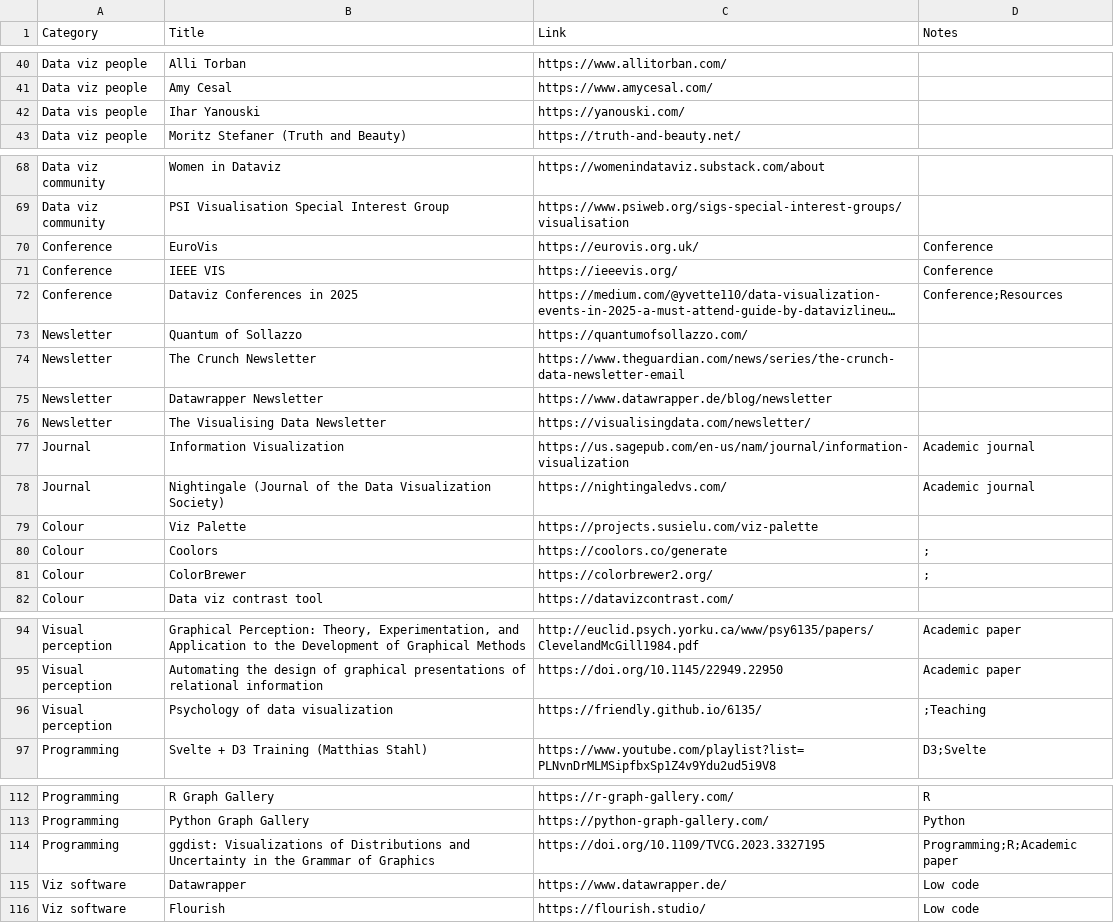
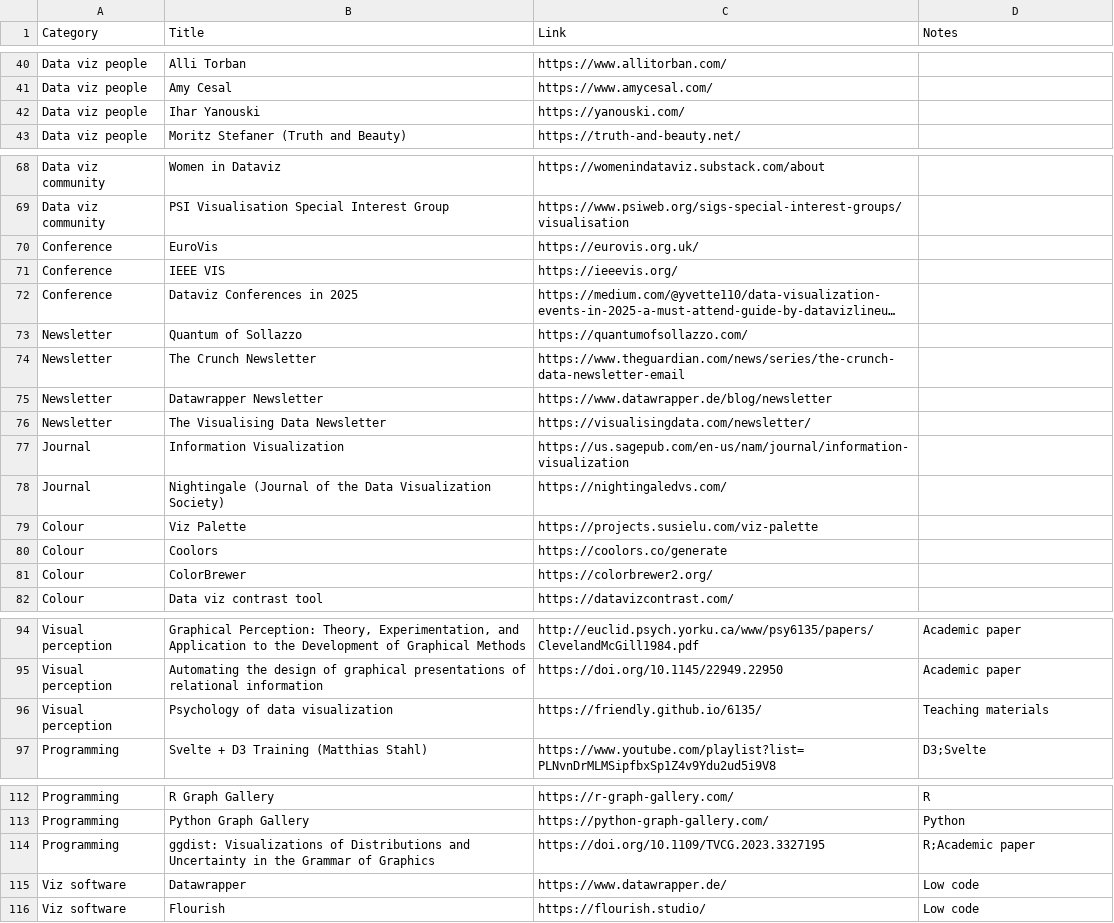
Before and after one commit to nrennie/data-viz-resources, a CSV file: resources.csv, drawn as a sheet; only a part is shown, gaps mark what is left out; long unchanged cells end in …; the diff covers the shown part only; the diff names each change by its address in the sheet, - before the commit and + after, or states it on an @@ line.

```diff
--- a/resources.csv
+++ b/resources.csv
-A42 (Category): Data vis people
+A42 (Category): Data viz people
-D70:D71 (Notes): Conference
+D70:D71 (Notes): (empty)
-D72 (Notes): Conference;Resources
+D72 (Notes): (empty)
-D77:D78 (Notes): Academic journal
+D77:D78 (Notes): (empty)
-D80:D81 (Notes): ;
+D80:D81 (Notes): (empty)
-D96 (Notes): ;Teaching
+D96 (Notes): Teaching materials
-D114 (Notes): Programming;R;Academic paper
+D114 (Notes): R;Academic paper
```
Also changed, not shown: 1 edited cell elsewhere in this file, 1 other file.
